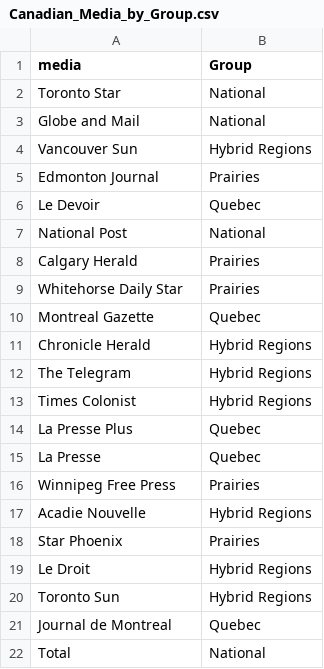
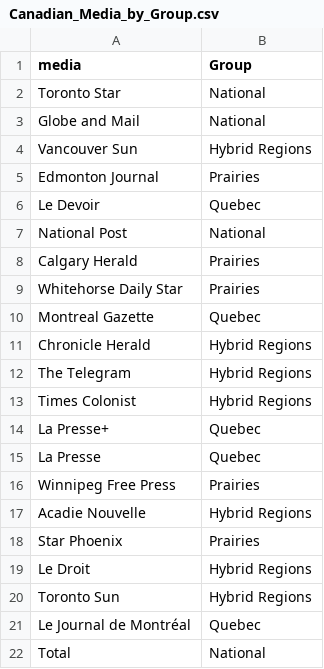
Before and after one commit to antoinelemor/CCF-canadian-climate-framing, a CSV file: Database/Database/Canadian_Media_by_Group.csv, drawn as a sheet.

```diff
--- a/Database/Database/Canadian_Media_by_Group.csv
+++ b/Database/Database/Canadian_Media_by_Group.csv
@@ -13,3 +13,3 @@ The Telegram,Hybrid Regions
 Times Colonist,Hybrid Regions
-La Presse Plus,Quebec
+La Presse+,Quebec
 La Presse,Quebec
@@ -20,3 +20,3 @@ Le Droit,Hybrid Regions
 Toronto Sun,Hybrid Regions
-Journal de Montreal,Quebec
+Le Journal de Montréal,Quebec
 Total,National
```
Also changed, not shown: Database/Database/Canadian_Media_Articles_by_Province.csv, Database/Database/Database_media_count.csv, 9 other files.
